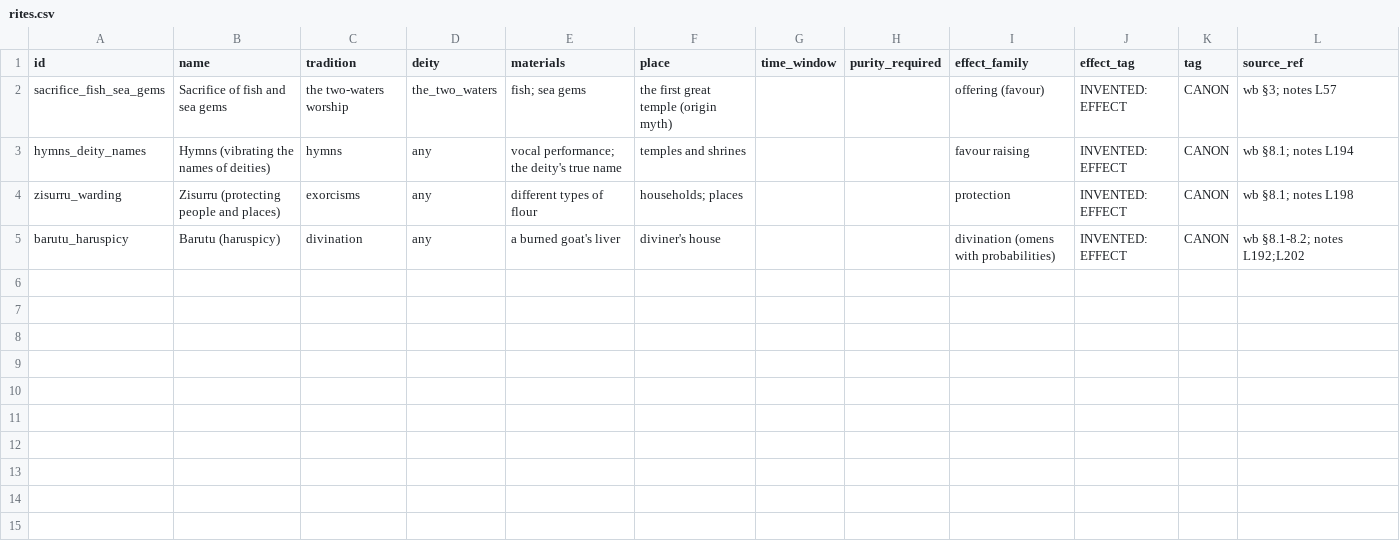
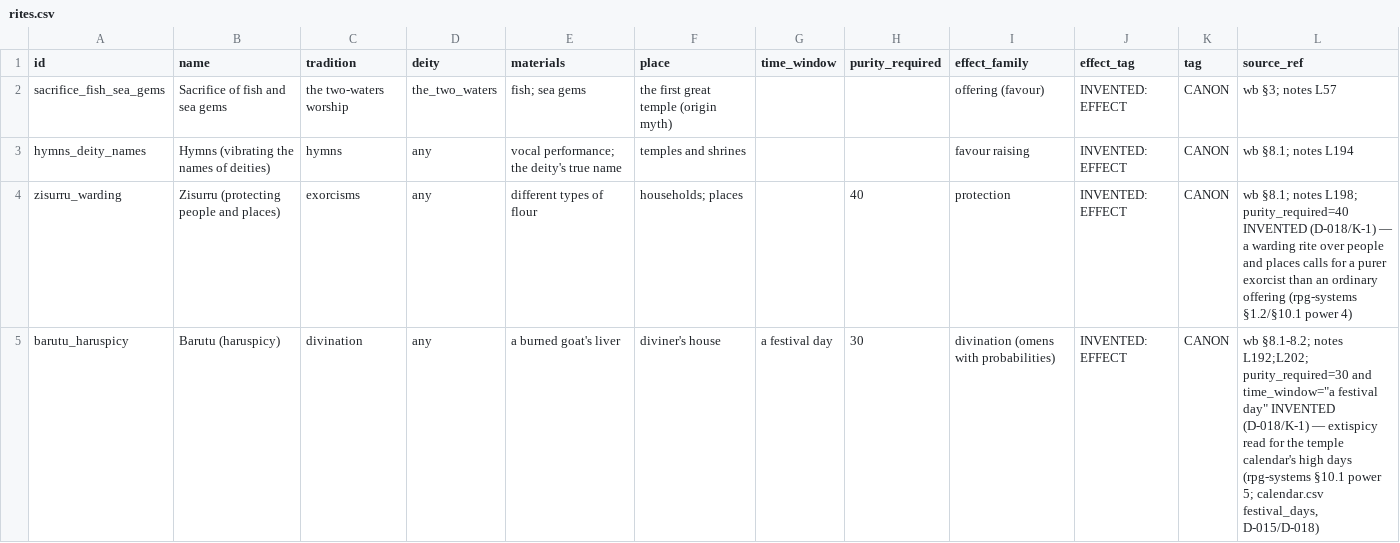
Before and after one commit to CodePhantom-1/schizo-game, a CSV file: db/canon/rites.csv, drawn as a sheet; only a part is shown; the diff covers the shown part only.

```diff
--- a/db/canon/rites.csv
+++ b/db/canon/rites.csv
@@ -3,3 +3,3 @@ sacrifice_fish_sea_gems,Sacrifice of fish and sea gems,the two-waters worship,th
 hymns_deity_names,Hymns (vibrating the names of deities),hymns,any,vocal performance; the deity's true name,temples and shrines,,,favour raising,INVENTED: EFFECT,CANON,wb §8.1; notes L194
-zisurru_warding,Zisurru (protecting people and places),exorcisms,any,different types of flour,households; places,,,protection,INVENTED: EFFECT,CANON,wb §8.1; notes L198
-barutu_haruspicy,Barutu (haruspicy),divination,any,a burned goat's liver,diviner's house,,,divination (omens with probabilities),INVENTED: EFFECT,CANON,wb §8.1-8.2; notes L192;L202
+zisurru_warding,Zisurru (protecting people and places),exorcisms,any,different types of flour,households; places,,40,protection,INVENTED: EFFECT,CANON,"wb §8.1; notes L198; purity_required=40 INVENTED (D-018/K-1) — a warding rite over people and places calls for a purer exorcist than an ordinary offering (rpg-systems §1.2/§10.1 power 4)"
+barutu_haruspicy,Barutu (haruspicy),divination,any,a burned goat's liver,diviner's house,a festival day,30,divination (omens with probabilities),INVENTED: EFFECT,CANON,"wb §8.1-8.2; notes L192;L202; purity_required=30 and time_window=""a festival day"" INVENTED (D-018/K-1) — extispicy read for the temple calendar's high days (rpg-systems §10.1 power 5; calendar.csv festival_days, D-015/D-018)"
```
Also changed, not shown: 1 added row elsewhere in this file, 8 other files.
